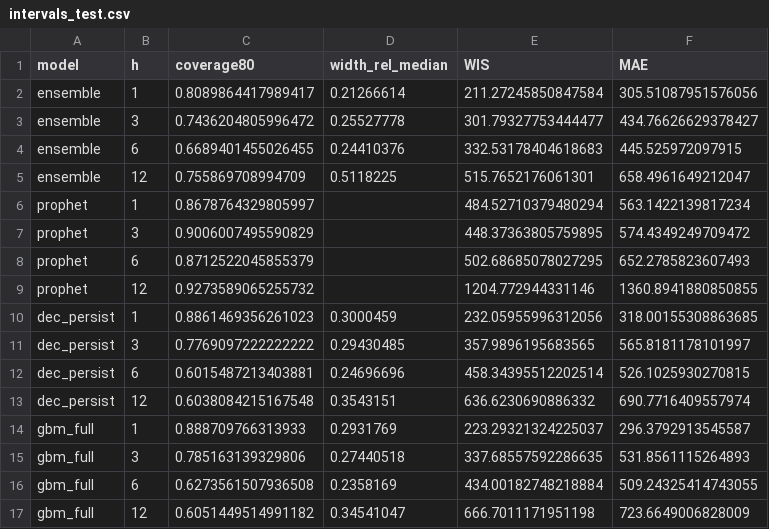
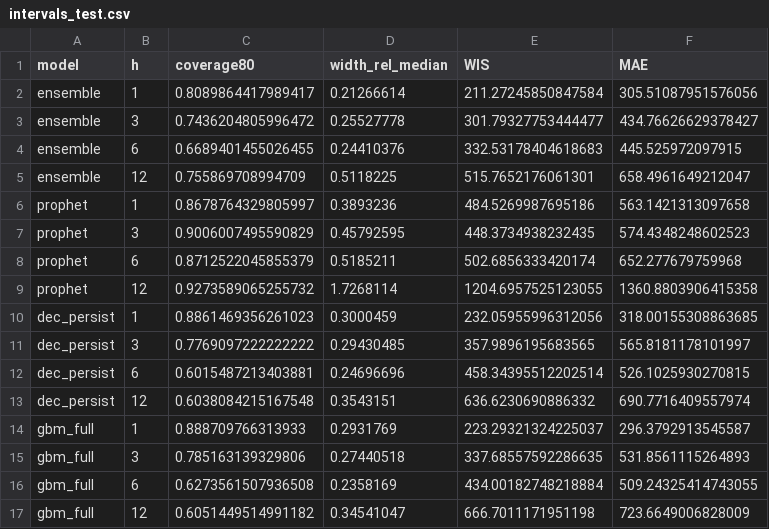
Before and after one commit to maloyan/sberindex-2026-forecasting, a CSV file: results/metrics/intervals_test.csv, drawn as a sheet.

```diff
--- a/results/metrics/intervals_test.csv
+++ b/results/metrics/intervals_test.csv
@@ -5,6 +5,6 @@ ensemble,6,0.6689401455026455,0.24410376,332.53178404618683,445.525972097915
 ensemble,12,0.755869708994709,0.5118225,515.7652176061301,658.4961649212047
-prophet,1,0.8678764329805997,,484.52710379480294,563.1422139817234
-prophet,3,0.9006007495590829,,448.37363805759895,574.4349249709472
-prophet,6,0.8712522045855379,,502.68685078027295,652.2785823607493
-prophet,12,0.9273589065255732,,1204.772944331146,1360.8941880850855
+prophet,1,0.8678764329805997,0.3893236,484.5269987695186,563.1421313097658
+prophet,3,0.9006007495590829,0.45792595,448.3734938232435,574.4348248602523
+prophet,6,0.8712522045855379,0.5185211,502.6856333420174,652.277679759968
+prophet,12,0.9273589065255732,1.7268114,1204.6957525123055,1360.8803906415358
 dec_persist,1,0.8861469356261023,0.3000459,232.05955996312056,318.00155308863685
```
Also changed, not shown: results/cpd/decision_table.csv, 9 other files.
